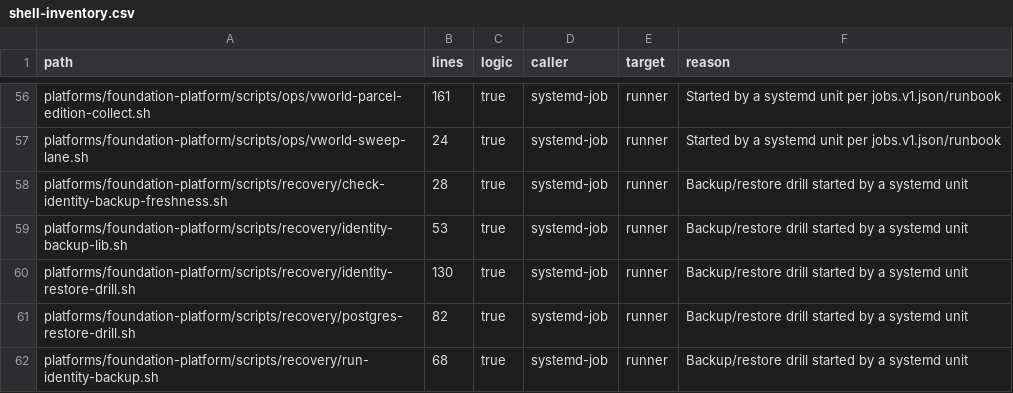
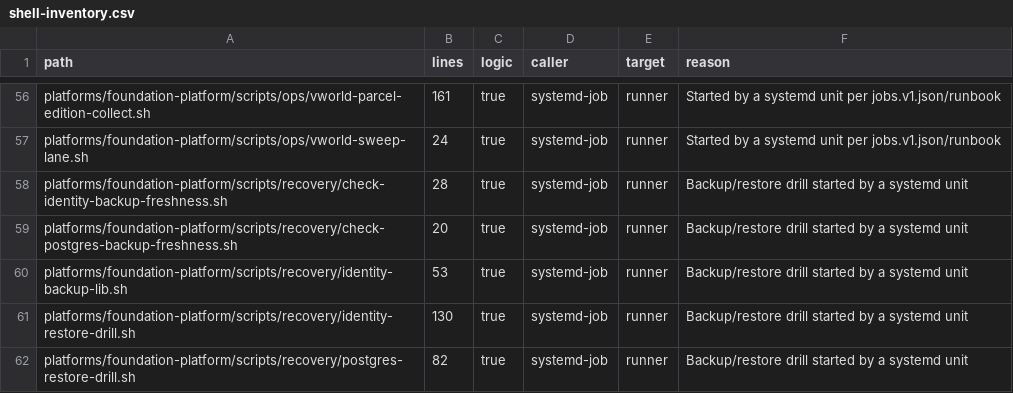
Before and after one commit to perfectory-inc/perfectory-public, a CSV file: docs/domain-stories/shell-inventory.csv, drawn as a sheet; only a part is shown, gaps mark what is left out; the shorter side is filled out with more unchanged rows; the diff names each change by its address in the sheet, - before the commit and + after, or states it on an @@ line.

```diff
--- a/docs/domain-stories/shell-inventory.csv
+++ b/docs/domain-stories/shell-inventory.csv
+row 59: platforms/foundation-platform/scripts/recovery/check-postgres-backup-freshness.sh | 20 | true | systemd-job | runner | Backup/restore drill started by a systemd unit
```
Also changed, not shown: 8 other files.
